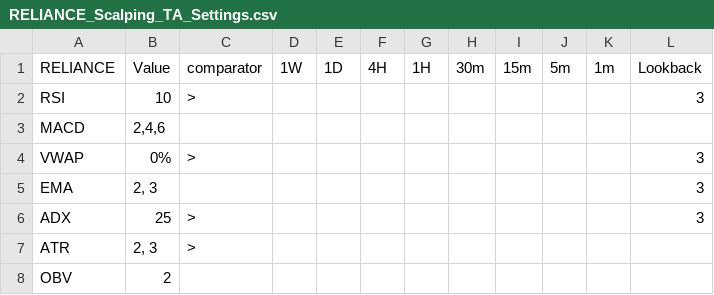
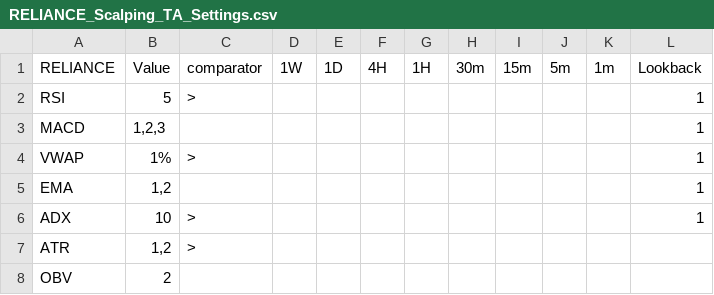
Before and after one commit to vetri-natarajan/2025_08_07_novita_ibkr_us_bot_V2, a CSV file: config/RELIANCE_Scalping_TA_Settings.csv, drawn as a sheet.

```diff
--- a/config/RELIANCE_Scalping_TA_Settings.csv
+++ b/config/RELIANCE_Scalping_TA_Settings.csv
@@ -1,8 +1,8 @@
 RELIANCE,Value,comparator,1W,1D,4H,1H,30m,15m,5m,1m,Lookback
-RSI,10,>,,,,, , , , ,3
-MACD,"2,4,6",,,,,, ,, , ,
-VWAP,0%,>,,,,, ,, ,,3
-EMA,"2, 3",,,,,,,, , ,3
-ADX,25,>,,,,,,,,,3
-ATR,"2, 3",>,,,,,,,,,
+RSI,5,>,,,,, , , , ,1
+MACD,"1,2,3",,,,,, ,, , ,1
+VWAP,1%,>,,,,, ,, ,,1
+EMA,"1,2",,,,,,,, ,,1
+ADX,10,>,,,,,,,,,1
+ATR,"1,2",>,,,,,,,,,
 OBV,2,,,,,,,,,,
```
Also changed, not shown: 16 other files.
